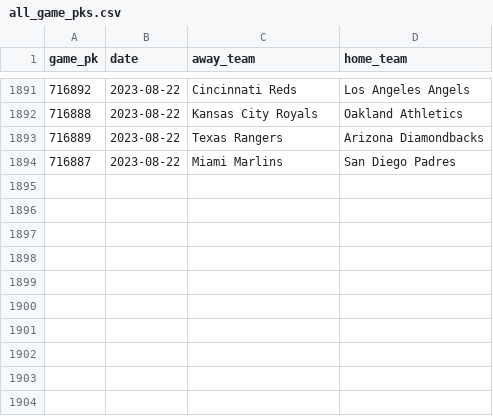
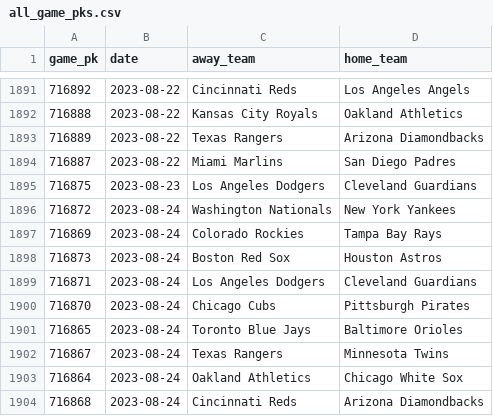
Before and after one commit to chadallison/mlb_cpr, a CSV file: all_game_pks.csv, drawn as a sheet; only a part is shown, gaps mark what is left out; the diff names each change by its address in the sheet, - before the commit and + after, or states it on an @@ line.

```diff
--- a/all_game_pks.csv
+++ b/all_game_pks.csv
+row 1895: 716875 | 2023-08-23 | Los Angeles Dodgers | Cleveland Guardians
+row 1896: 716872 | 2023-08-24 | Washington Nationals | New York Yankees
+row 1897: 716869 | 2023-08-24 | Colorado Rockies | Tampa Bay Rays
+row 1898: 716873 | 2023-08-24 | Boston Red Sox | Houston Astros
+row 1899: 716871 | 2023-08-24 | Los Angeles Dodgers | Cleveland Guardians
+row 1900: 716870 | 2023-08-24 | Chicago Cubs | Pittsburgh Pirates
+row 1901: 716865 | 2023-08-24 | Toronto Blue Jays | Baltimore Orioles
+row 1902: 716867 | 2023-08-24 | Texas Rangers | Minnesota Twins
+row 1903: 716864 | 2023-08-24 | Oakland Athletics | Chicago White Sox
+row 1904: 716868 | 2023-08-24 | Cincinnati Reds | Arizona Diamondbacks
```
Also changed, not shown: all_game_hrs.csv, all_game_ks.csv, 34 other files.
